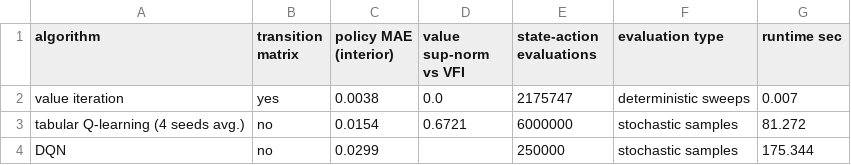
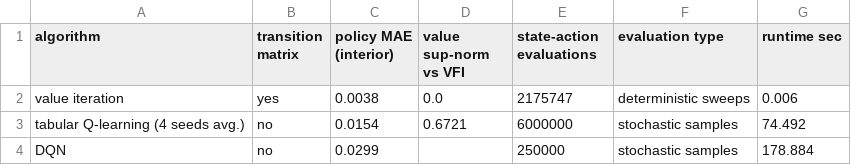
Before and after one commit to rawatpranjal/structural-economics, a CSV file: dynamic-programming/q-learning-growth/tables/algorithm-comparison.csv, drawn as a sheet.

```diff
--- a/dynamic-programming/q-learning-growth/tables/algorithm-comparison.csv
+++ b/dynamic-programming/q-learning-growth/tables/algorithm-comparison.csv
@@ -1,4 +1,4 @@
 algorithm,transition matrix,policy MAE (interior),value sup-norm vs VFI,state-action evaluations,evaluation type,runtime sec
-value iteration,yes,0.0038,0.0,2175747,deterministic sweeps,0.007
-tabular Q-learning (4 seeds avg.),no,0.0154,0.6721,6000000,stochastic samples,81.272
-DQN,no,0.0299,,250000,stochastic samples,175.344
+value iteration,yes,0.0038,0.0,2175747,deterministic sweeps,0.006
+tabular Q-learning (4 seeds avg.),no,0.0154,0.6721,6000000,stochastic samples,74.492
+DQN,no,0.0299,,250000,stochastic samples,178.884
```
Also changed, not shown: dynamic-programming/cake-eating/tables/method-comparison.csv, 37 other files.
